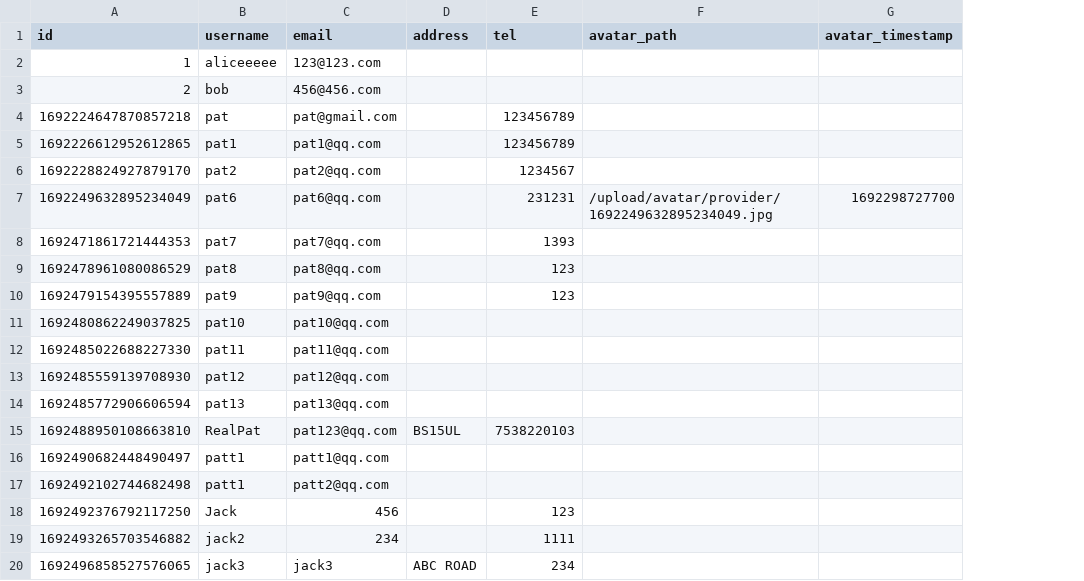
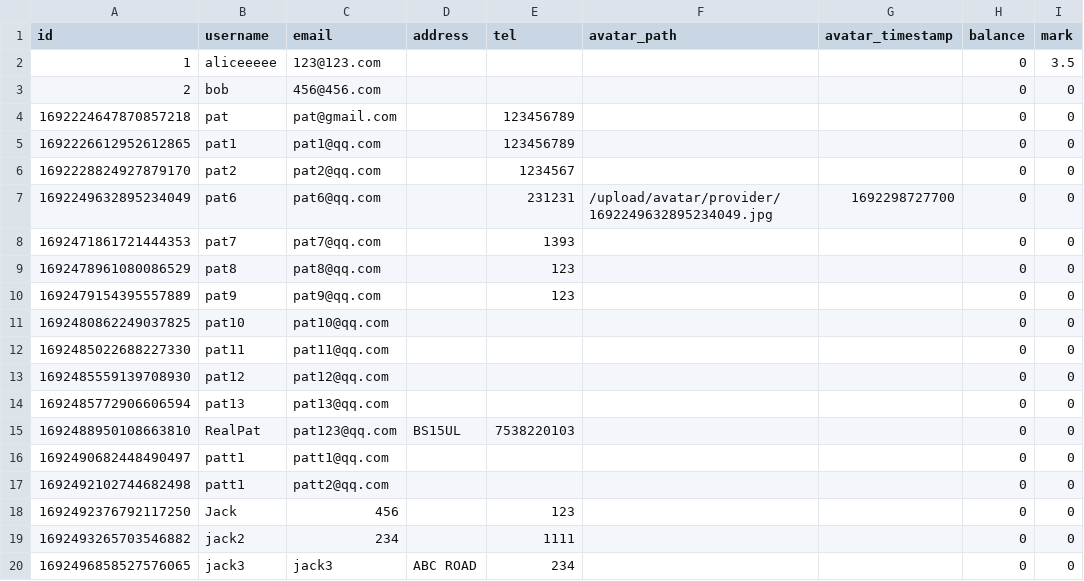
Before and after one commit to MSC-CS2023/Backend, a CSV file: database/service_provider.csv, drawn as a sheet; the diff names each change by its address in the sheet, - before the commit and + after, or states it on an @@ line.

Commit message:
Add balance functions. Add mark functions.

```diff
--- a/database/service_provider.csv
+++ b/database/service_provider.csv
+column H (balance), rows 2-20: all 0
+column I (mark), rows 2-20: 3.5 | 0 | 0 | 0 | 0 | 0 | 0 | 0 | 0 | 0 | 0 | 0 | 0 | 0 | 0 | 0 | 0 | 0 | 0
```
Also changed, not shown: database/booking_order.csv, database/customer.csv, 20 other files.
